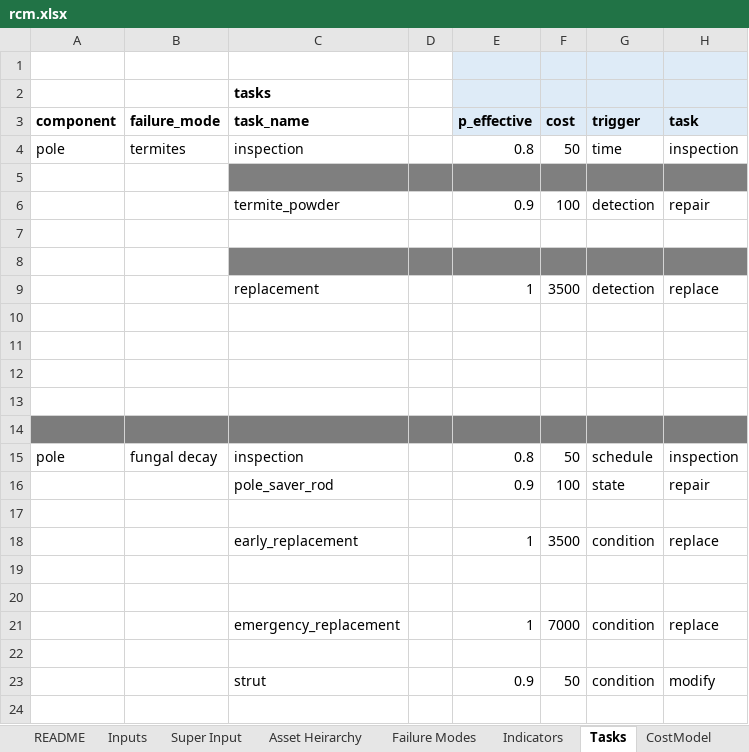
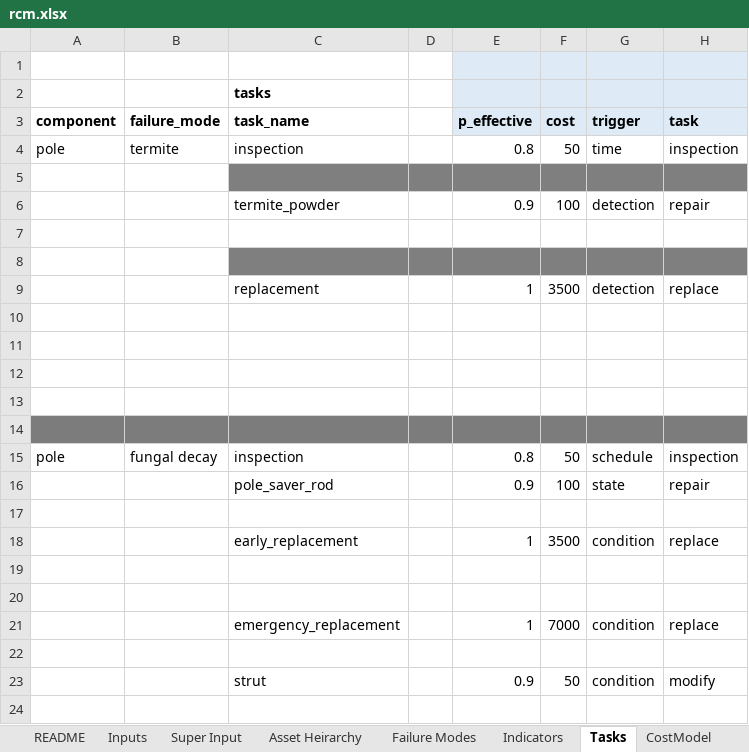
Before and after one commit to gavintreseder/pof, an Excel workbook: data/inputs/rcm.xlsx, sheet Tasks, drawn as a sheet; only a part is shown; values as stored, in another font and other column widths than the file's, no borders; conditional formats not drawn; 1 other sheet too large or unreadable and not compared; the diff names each change by its address in the sheet, - before the commit and + after, or states it on an @@ line.

Commit message:
changed Task sim_timeline

```diff
--- a/data/inputs/rcm.xlsx (sheet Tasks)
+++ b/data/inputs/rcm.xlsx (sheet Tasks)
-B4 (failure_mode): termites
+B4 (failure_mode): termite
```
Also changed, not shown: 6 other files.
